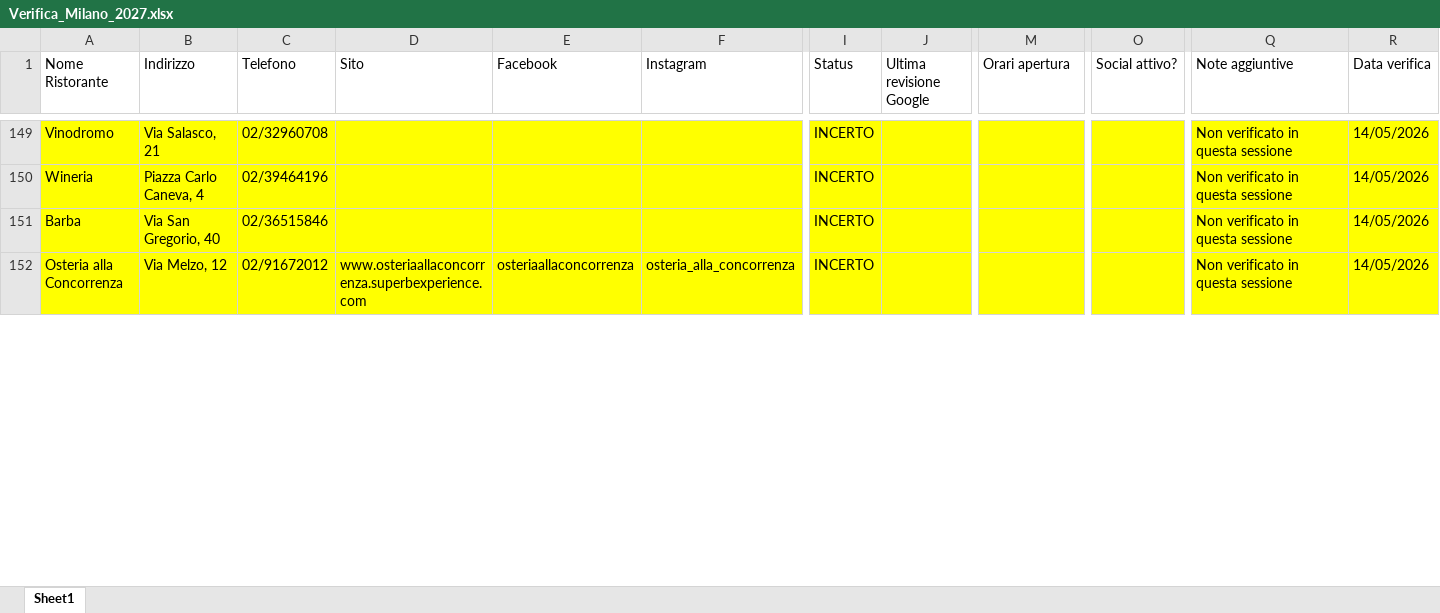
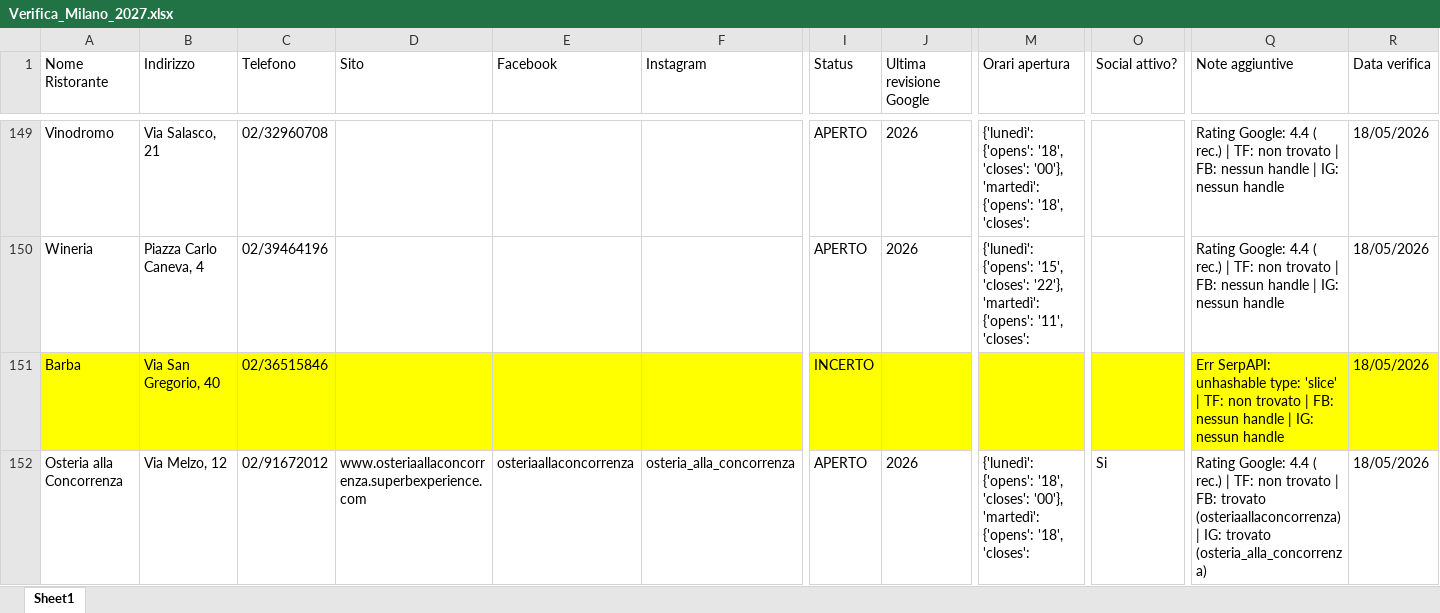
Before and after one commit to pecoraneraeditore/pne-verifica-guide, an Excel workbook: Verifica_Milano_2027.xlsx, sheet Sheet1, drawn as a sheet; only a part is shown, gaps mark what is left out; values as stored, in another font and other column widths than the file's, no borders; the diff covers the shown part only; the diff names each change by its address in the sheet, - before the commit and + after, or states it on an @@ line.

```diff
--- a/Verifica_Milano_2027.xlsx (sheet Sheet1)
+++ b/Verifica_Milano_2027.xlsx (sheet Sheet1)
-A149:R150 fill: #FFFF00
+A149:R150 fill: none
-I149:I150 (Status): INCERTO
+I149:I150 (Status): APERTO
-J149:J150 (Ultima revisione Google): (empty)
+J149:J150 (Ultima revisione Google): 2026
-M149 (Orari apertura): (empty)
+M149 (Orari apertura): {'lunedì': {'opens': '18', 'closes': '00'}, 'martedì': {'opens': '18', 'closes':
-Q149:Q150 (Note aggiuntive): Non verificato in questa sessione
+Q149:Q150 (Note aggiuntive): Rating Google: 4.4 ( rec.) | TF: non trovato | FB: nessun handle | IG: nessun handle
-R149:R152 (Data verifica): 14/05/2026
+R149:R152 (Data verifica): 18/05/2026
-M150 (Orari apertura): (empty)
+M150 (Orari apertura): {'lunedì': {'opens': '15', 'closes': '22'}, 'martedì': {'opens': '11', 'closes':
-Q151 (Note aggiuntive): Non verificato in questa sessione
+Q151 (Note aggiuntive): Err SerpAPI: unhashable type: 'slice' | TF: non trovato | FB: nessun handle | IG: nessun handle
-A152:R152 fill: #FFFF00
+A152:R152 fill: none
-I152 (Status): INCERTO
+I152 (Status): APERTO
-J152 (Ultima revisione Google): (empty)
+J152 (Ultima revisione Google): 2026
-M152 (Orari apertura): (empty)
+M152 (Orari apertura): {'lunedì': {'opens': '18', 'closes': '00'}, 'martedì': {'opens': '18', 'closes':
-O152 (Social attivo?): (empty)
+O152 (Social attivo?): Si
-Q152 (Note aggiuntive): Non verificato in questa sessione
+Q152 (Note aggiuntive): Rating Google: 4.4 ( rec.) | TF: non trovato | FB: trovato (osteriaallaconcorrenza) | IG: trovato (osteria_alla_concorrenza)
```
Also changed, not shown: 1 moved row, 159 edited cells and cell formats elsewhere in this sheet, Verifica_Roma_2027.xlsx, Verifica_Torino_2027.xlsx.
